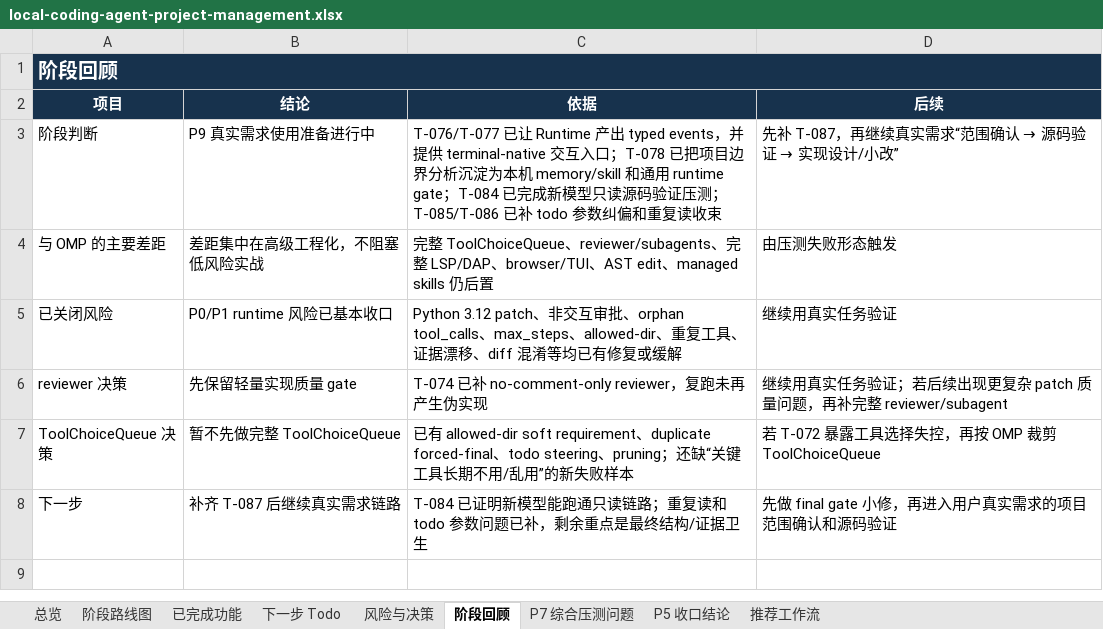
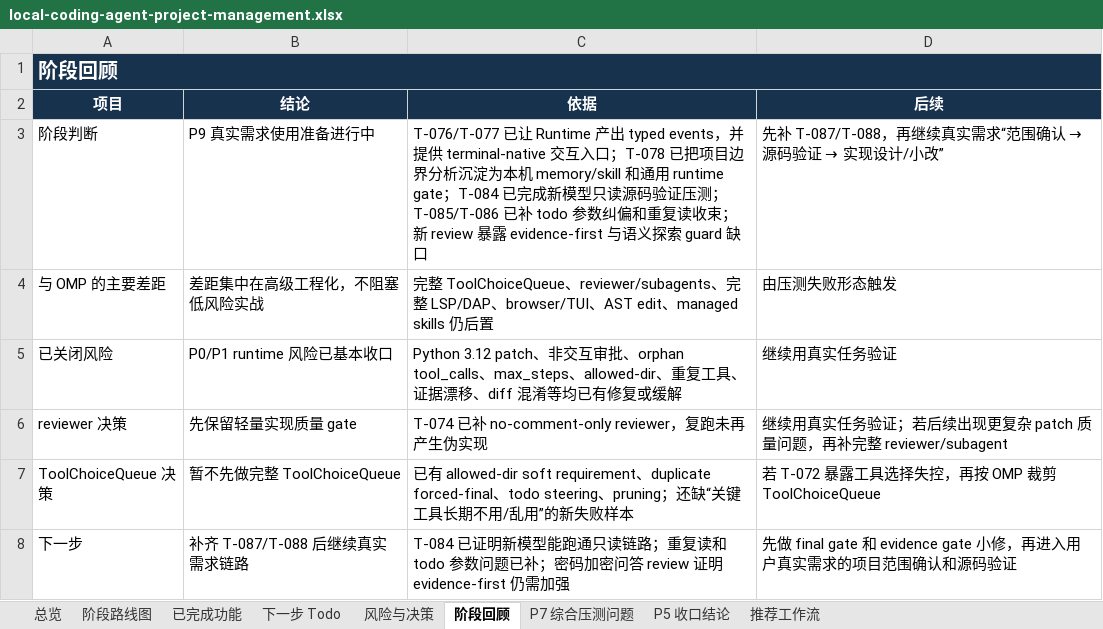
Before and after one commit to noone6931/lca-private-handoff-20260803, an Excel workbook: docs/local-coding-agent-project-management.xlsx, sheet 阶段回顾, drawn as a sheet; values as stored, in another font and other column widths than the file's, no borders; the diff names each change by its address in the sheet, - before the commit and + after, or states it on an @@ line.

Commit message:
Record review follow-up backlog

```diff
--- a/docs/local-coding-agent-project-management.xlsx (sheet 阶段回顾)
+++ b/docs/local-coding-agent-project-management.xlsx (sheet 阶段回顾)
-C3 (依据): …复读收束
+C3 (依据): …复读收束；新 review 暴露 evidence-first 与语义探索 guard 缺口
@@ D3 (后续): 先补 T-087，再继续真实需求“范围确认 → 源码验证 → 实现设计/小改” → 先补 T-087/T-088，再继续真实需求“范围确认 → 源码验证 → 实现设计/小改” @@
-B8 (结论): 补齐 T-087 后继续真实需求链路
+B8 (结论): 补齐 T-087/T-088 后继续真实需求链路
-C8 (依据): …问题已补，剩余重点是最终结构/证据卫生
+C8 (依据): …问题已补；密码加密问答 review 证明 evidence-first 仍需加强
-D8 (后续): …做 final gate 小修，再…
+D8 (后续): …做 final gate 和 evidence gate 小修，再…
```
Also changed, not shown: sheet 下一步 Todo, sheet 风险与决策, 3 other files.
